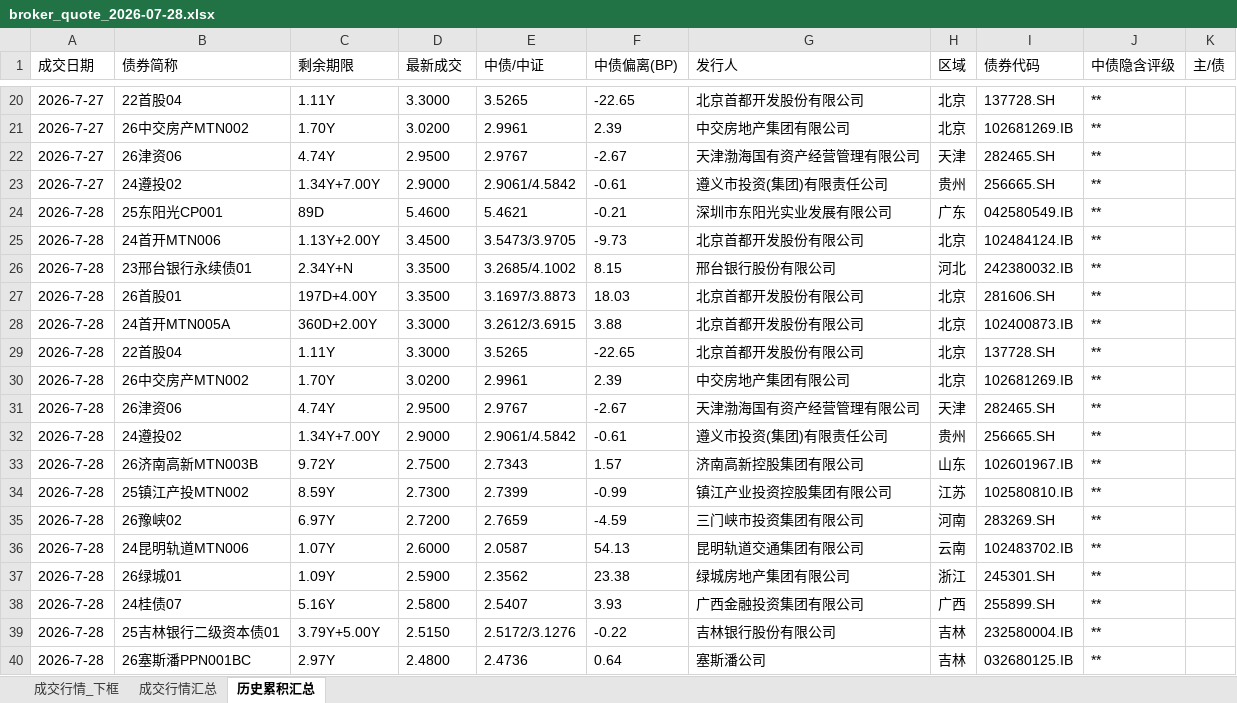
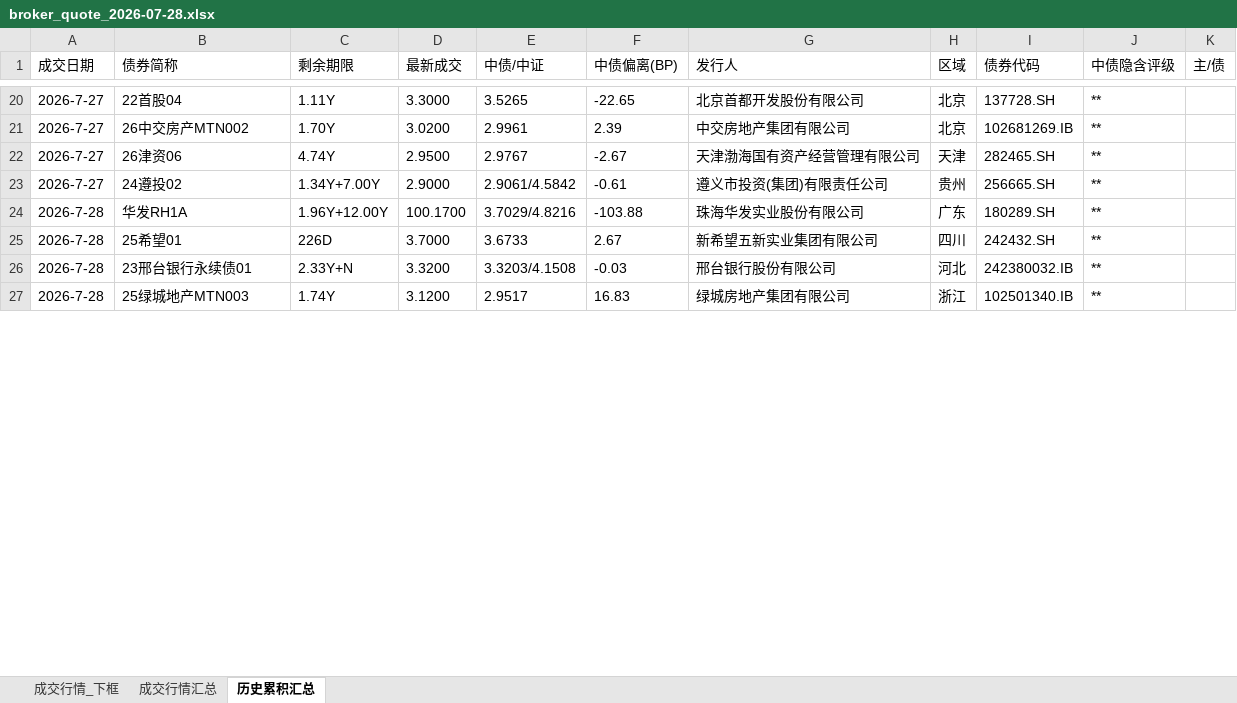
Before and after one commit to geomouse/innodealing-bond-export, an Excel workbook: data/broker/broker_quote_2026-07-28.xlsx, sheet 历史累积汇总, drawn as a sheet; only a part is shown, gaps mark what is left out; values as stored, in another font and other column widths than the file's, no borders; removed rows and columns are numbered as before the commit, all else as after; the diff covers the shown part only; the diff names each change by its address in the sheet, - before the commit and + after, or states it on an @@ line.

```diff
--- a/data/broker/broker_quote_2026-07-28.xlsx (sheet 历史累积汇总)
+++ b/data/broker/broker_quote_2026-07-28.xlsx (sheet 历史累积汇总)
-B24 (债券简称): 25东阳光CP001
+B24 (债券简称): 华发RH1A
-C24 (剩余期限): 89D
+C24 (剩余期限): 1.96Y+12.00Y
-D24 (最新成交): 5.4600
+D24 (最新成交): 100.1700
-E24 (中债/中证): 5.4621
+E24 (中债/中证): 3.7029/4.8216
-F24 (中债偏离(BP)): -0.21
+F24 (中债偏离(BP)): -103.88
-G24 (发行人): 深圳市东阳光实业发展有限公司
+G24 (发行人): 珠海华发实业股份有限公司
-I24 (债券代码): 042580549.IB
+I24 (债券代码): 180289.SH
-row 25: 2026-7-28 | 24首开MTN006 | 1.13Y+2.00Y | 3.4500 | 3.5473/3.9705 | -9.73 | 北京首都开发股份有限公司 | 北京 | 102484124.IB | **
+row 25: 2026-7-28 | 25希望01 | 226D | 3.7000 | 3.6733 | 2.67 | 新希望五新实业集团有限公司 | 四川 | 242432.SH | **
-C26 (剩余期限): 2.34Y+N
+C26 (剩余期限): 2.33Y+N
-D26 (最新成交): 3.3500
+D26 (最新成交): 3.3200
-E26 (中债/中证): 3.2685/4.1002
+E26 (中债/中证): 3.3203/4.1508
-F26 (中债偏离(BP)): 8.15
+F26 (中债偏离(BP)): -0.03
-row 27: 2026-7-28 | 26首股01 | 197D+4.00Y | 3.3500 | 3.1697/3.8873 | 18.03 | 北京首都开发股份有限公司 | 北京 | 281606.SH | **
-row 28: 2026-7-28 | 24首开MTN005A | 360D+2.00Y | 3.3000 | 3.2612/3.6915 | 3.88 | 北京首都开发股份有限公司 | 北京 | 102400873.IB | **
-row 29: 2026-7-28 | 22首股04 | 1.11Y | 3.3000 | 3.5265 | -22.65 | 北京首都开发股份有限公司 | 北京 | 137728.SH | **
-row 30: 2026-7-28 | 26中交房产MTN002 | 1.70Y | 3.0200 | 2.9961 | 2.39 | 中交房地产集团有限公司 | 北京 | 102681269.IB | **
-row 31: 2026-7-28 | 26津资06 | 4.74Y | 2.9500 | 2.9767 | -2.67 | 天津渤海国有资产经营管理有限公司 | 天津 | 282465.SH | **
-row 32: 2026-7-28 | 24遵投02 | 1.34Y+7.00Y | 2.9000 | 2.9061/4.5842 | -0.61 | 遵义市投资(集团)有限责任公司 | 贵州 | 256665.SH | **
-row 33: 2026-7-28 | 26济南高新MTN003B | 9.72Y | 2.7500 | 2.7343 | 1.57 | 济南高新控股集团有限公司 | 山东 | 102601967.IB | **
-row 34: 2026-7-28 | 25镇江产投MTN002 | 8.59Y | 2.7300 | 2.7399 | -0.99 | 镇江产业投资控股集团有限公司 | 江苏 | 102580810.IB | **
-row 35: 2026-7-28 | 26豫峡02 | 6.97Y | 2.7200 | 2.7659 | -4.59 | 三门峡市投资集团有限公司 | 河南 | 283269.SH | **
-row 36: 2026-7-28 | 24昆明轨道MTN006 | 1.07Y | 2.6000 | 2.0587 | 54.13 | 昆明轨道交通集团有限公司 | 云南 | 102483702.IB | **
-B27 (债券简称): 26绿城01
+B27 (债券简称): 25绿城地产MTN003
-C27 (剩余期限): 1.09Y
+C27 (剩余期限): 1.74Y
-D27 (最新成交): 2.5900
+D27 (最新成交): 3.1200
-E27 (中债/中证): 2.3562
+E27 (中债/中证): 2.9517
-F27 (中债偏离(BP)): 23.38
+F27 (中债偏离(BP)): 16.83
-I27 (债券代码): 245301.SH
+I27 (债券代码): 102501340.IB
-row 38: 2026-7-28 | 24桂债07 | 5.16Y | 2.5800 | 2.5407 | 3.93 | 广西金融投资集团有限公司 | 广西 | 255899.SH | **
-row 39: 2026-7-28 | 25吉林银行二级资本债01 | 3.79Y+5.00Y | 2.5150 | 2.5172/3.1276 | -0.22 | 吉林银行股份有限公司 | 吉林 | 232580004.IB | **
-row 40: 2026-7-28 | 26塞斯潘PPN001BC | 2.97Y | 2.4800 | 2.4736 | 0.64 | 塞斯潘公司 | 吉林 | 032680125.IB | **
```
Also changed, not shown: 1 added row, 1 removed row and 15 edited cells elsewhere in this sheet, sheet 成交行情_下框, sheet 成交行情汇总, 3 other files.
